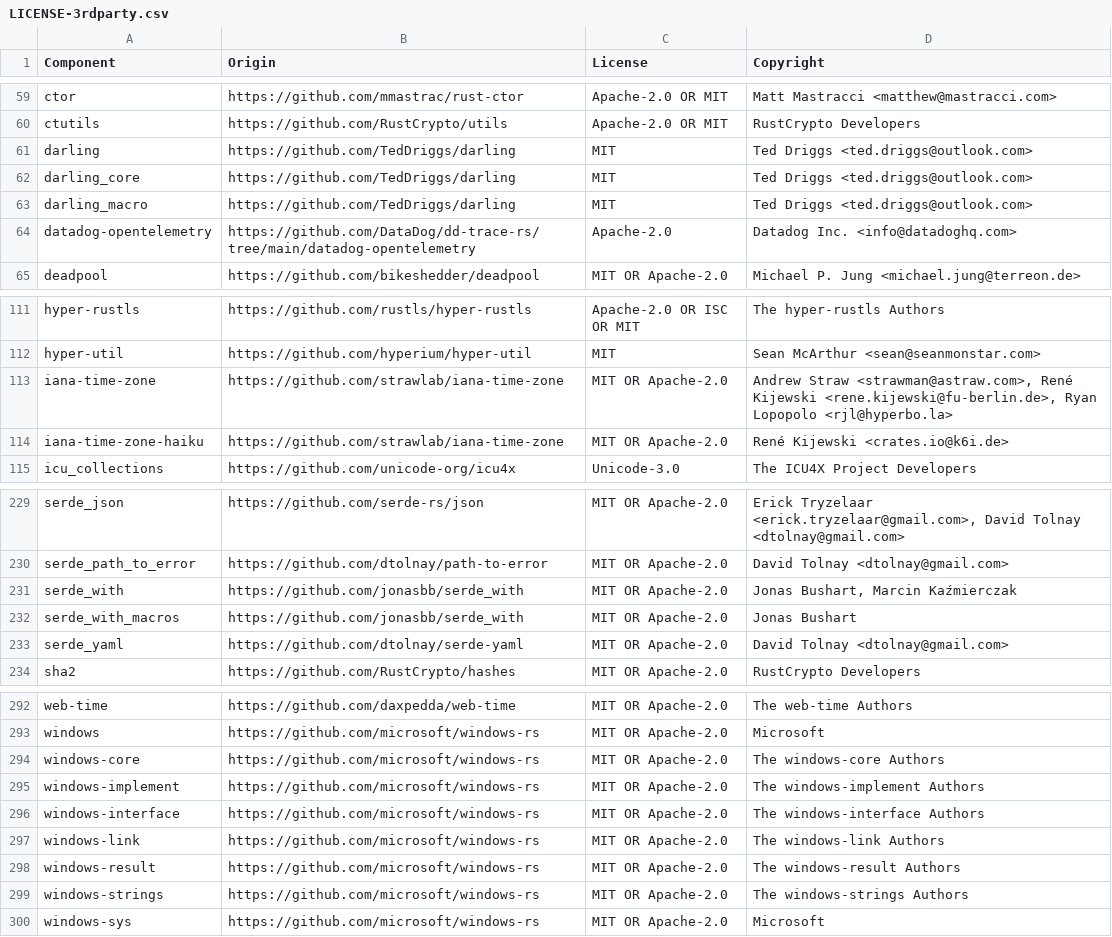
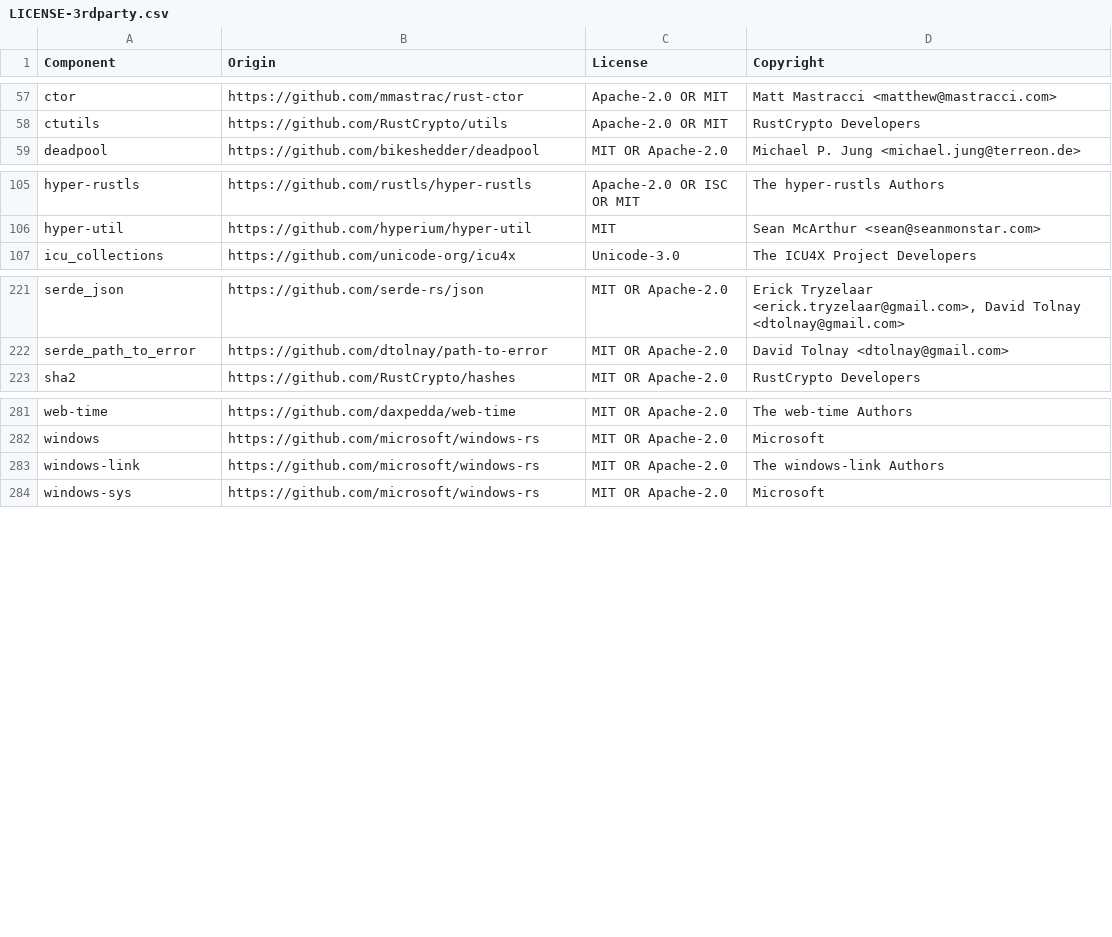
Before and after one commit to DataDog/dd-trace-rs, a CSV file: instrumentation/LICENSE-3rdparty.csv, drawn as a sheet; only a part is shown, gaps mark what is left out; the diff covers the shown part only.

```diff
--- a/instrumentation/LICENSE-3rdparty.csv
+++ b/instrumentation/LICENSE-3rdparty.csv
@@ -60,6 +58,2 @@ ctor,https://github.com/mmastrac/rust-ctor,Apache-2.0 OR MIT,Matt Mastracci <mat
 ctutils,https://github.com/RustCrypto/utils,Apache-2.0 OR MIT,RustCrypto Developers
-darling,https://github.com/TedDriggs/darling,MIT,Ted Driggs <ted.driggs@outlook.com>
-darling_core,https://github.com/TedDriggs/darling,MIT,Ted Driggs <ted.driggs@outlook.com>
-darling_macro,https://github.com/TedDriggs/darling,MIT,Ted Driggs <ted.driggs@outlook.com>
-datadog-opentelemetry,https://github.com/DataDog/dd-trace-rs/tree/main/datadog-opentelemetry,Apache-2.0,Datadog Inc. <info@datadoghq.com>
 deadpool,https://github.com/bikeshedder/deadpool,MIT OR Apache-2.0,Michael P. Jung <michael.jung@terreon.de>
@@ -112,4 +106,2 @@ hyper-rustls,https://github.com/rustls/hyper-rustls,Apache-2.0 OR ISC OR MIT,The
 hyper-util,https://github.com/hyperium/hyper-util,MIT,Sean McArthur <sean@seanmonstar.com>
-iana-time-zone,https://github.com/strawlab/iana-time-zone,MIT OR Apache-2.0,"Andrew Straw <strawman@astraw.com>, René Kijewski <rene.kijewski@fu-berlin.de>, Ryan Lopopolo <rjl@hyperbo.la>"
-iana-time-zone-haiku,https://github.com/strawlab/iana-time-zone,MIT OR Apache-2.0,René Kijewski <crates.io@k6i.de>
 icu_collections,https://github.com/unicode-org/icu4x,Unicode-3.0,The ICU4X Project Developers
@@ -230,5 +222,2 @@ serde_json,https://github.com/serde-rs/json,MIT OR Apache-2.0,"Erick Tryzelaar <
 serde_path_to_error,https://github.com/dtolnay/path-to-error,MIT OR Apache-2.0,David Tolnay <dtolnay@gmail.com>
-serde_with,https://github.com/jonasbb/serde_with,MIT OR Apache-2.0,"Jonas Bushart, Marcin Kaźmierczak"
-serde_with_macros,https://github.com/jonasbb/serde_with,MIT OR Apache-2.0,Jonas Bushart
-serde_yaml,https://github.com/dtolnay/serde-yaml,MIT OR Apache-2.0,David Tolnay <dtolnay@gmail.com>
 sha2,https://github.com/RustCrypto/hashes,MIT OR Apache-2.0,RustCrypto Developers
@@ -293,8 +282,3 @@ web-time,https://github.com/daxpedda/web-time,MIT OR Apache-2.0,The web-time Aut
 windows,https://github.com/microsoft/windows-rs,MIT OR Apache-2.0,Microsoft
-windows-core,https://github.com/microsoft/windows-rs,MIT OR Apache-2.0,The windows-core Authors
-windows-implement,https://github.com/microsoft/windows-rs,MIT OR Apache-2.0,The windows-implement Authors
-windows-interface,https://github.com/microsoft/windows-rs,MIT OR Apache-2.0,The windows-interface Authors
 windows-link,https://github.com/microsoft/windows-rs,MIT OR Apache-2.0,The windows-link Authors
-windows-result,https://github.com/microsoft/windows-rs,MIT OR Apache-2.0,The windows-result Authors
-windows-strings,https://github.com/microsoft/windows-rs,MIT OR Apache-2.0,The windows-strings Authors
 windows-sys,https://github.com/microsoft/windows-rs,MIT OR Apache-2.0,Microsoft
```
Also changed, not shown: 7 added rows and 8 removed rows elsewhere in this file, 19 other files.
